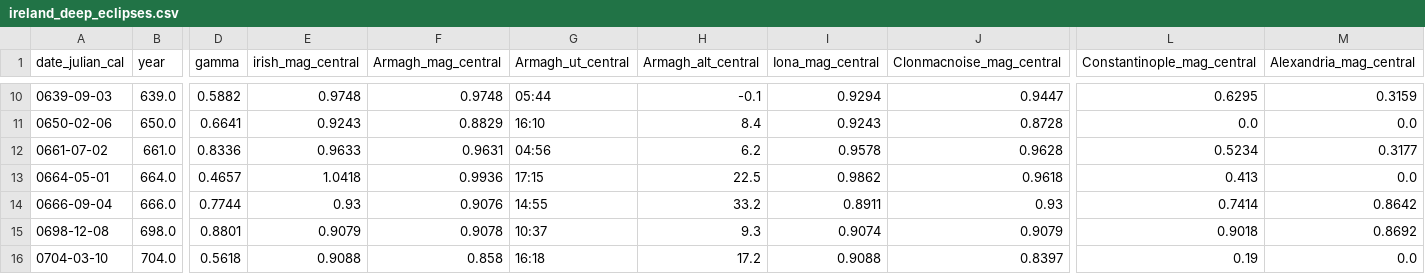
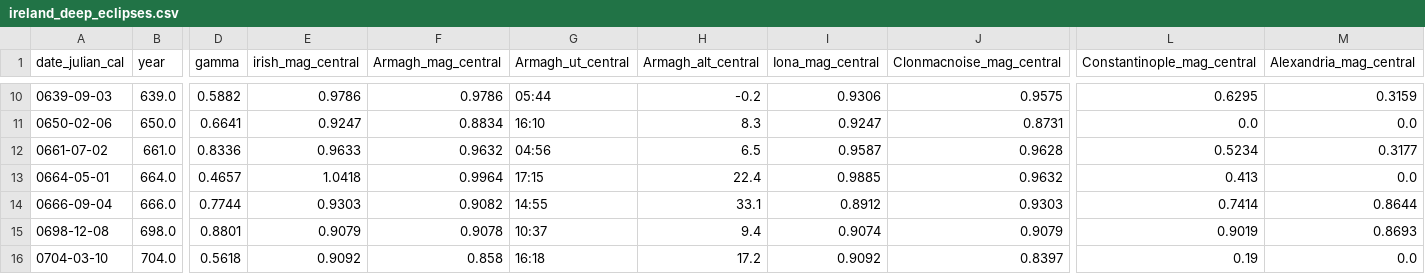
Before and after one commit to AlexFitzgerald47/cracking-problems-hub, a CSV file: ireland/early-irish-annals-reliability/analysis/results/ireland_deep_eclipses.csv, drawn as a sheet; only a part is shown, gaps mark what is left out; the diff covers the shown part only; the diff names each change by its address in the sheet, - before the commit and + after, or states it on an @@ line.

```diff
--- a/ireland/early-irish-annals-reliability/analysis/results/ireland_deep_eclipses.csv
+++ b/ireland/early-irish-annals-reliability/analysis/results/ireland_deep_eclipses.csv
-E10 (irish_mag_central): 0.9748
+E10 (irish_mag_central): 0.9786
-F10 (Armagh_mag_central): 0.9748
+F10 (Armagh_mag_central): 0.9786
-H10 (Armagh_alt_central): -0.1
+H10 (Armagh_alt_central): -0.2
-I10 (Iona_mag_central): 0.9294
+I10 (Iona_mag_central): 0.9306
-J10 (Clonmacnoise_mag_central): 0.9447
+J10 (Clonmacnoise_mag_central): 0.9575
-E11 (irish_mag_central): 0.9243
+E11 (irish_mag_central): 0.9247
-F11 (Armagh_mag_central): 0.8829
+F11 (Armagh_mag_central): 0.8834
-H11 (Armagh_alt_central): 8.4
+H11 (Armagh_alt_central): 8.3
-I11 (Iona_mag_central): 0.9243
+I11 (Iona_mag_central): 0.9247
-J11 (Clonmacnoise_mag_central): 0.8728
+J11 (Clonmacnoise_mag_central): 0.8731
-F12 (Armagh_mag_central): 0.9631
+F12 (Armagh_mag_central): 0.9632
-H12 (Armagh_alt_central): 6.2
+H12 (Armagh_alt_central): 6.5
-I12 (Iona_mag_central): 0.9578
+I12 (Iona_mag_central): 0.9587
-F13 (Armagh_mag_central): 0.9936
+F13 (Armagh_mag_central): 0.9964
-H13 (Armagh_alt_central): 22.5
+H13 (Armagh_alt_central): 22.4
-I13 (Iona_mag_central): 0.9862
+I13 (Iona_mag_central): 0.9885
-J13 (Clonmacnoise_mag_central): 0.9618
+J13 (Clonmacnoise_mag_central): 0.9632
-E14 (irish_mag_central): 0.93
+E14 (irish_mag_central): 0.9303
-F14 (Armagh_mag_central): 0.9076
+F14 (Armagh_mag_central): 0.9082
-H14 (Armagh_alt_central): 33.2
+H14 (Armagh_alt_central): 33.1
-I14 (Iona_mag_central): 0.8911
+I14 (Iona_mag_central): 0.8912
-J14 (Clonmacnoise_mag_central): 0.93
+J14 (Clonmacnoise_mag_central): 0.9303
-M14 (Alexandria_mag_central): 0.8642
+M14 (Alexandria_mag_central): 0.8644
-H15 (Armagh_alt_central): 9.3
+H15 (Armagh_alt_central): 9.4
-L15 (Constantinople_mag_central): 0.9018
+L15 (Constantinople_mag_central): 0.9019
-M15 (Alexandria_mag_central): 0.8692
+M15 (Alexandria_mag_central): 0.8693
-E16 (irish_mag_central): 0.9088
+E16 (irish_mag_central): 0.9092
-I16 (Iona_mag_central): 0.9088
+I16 (Iona_mag_central): 0.9092
```
Also changed, not shown: 108 edited cells elsewhere in this file, ireland/early-irish-annals-reliability/analysis/results/eclipse_canon.csv, ireland/early-irish-annals-reliability/analysis/results/prediction_borrowed.csv, 6 other files.
